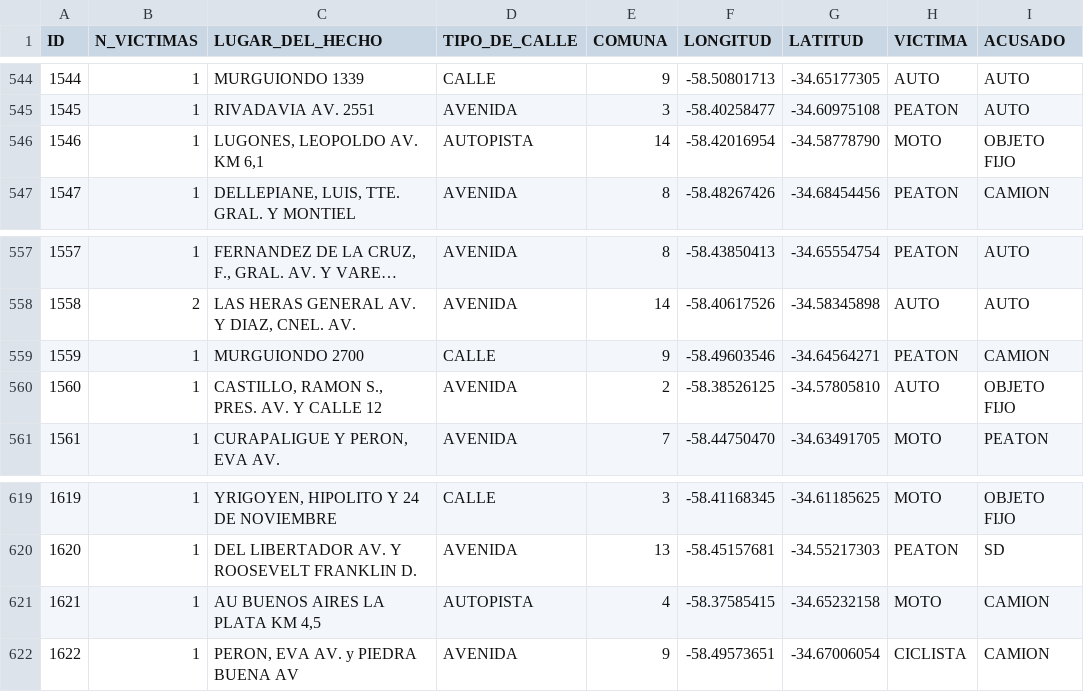
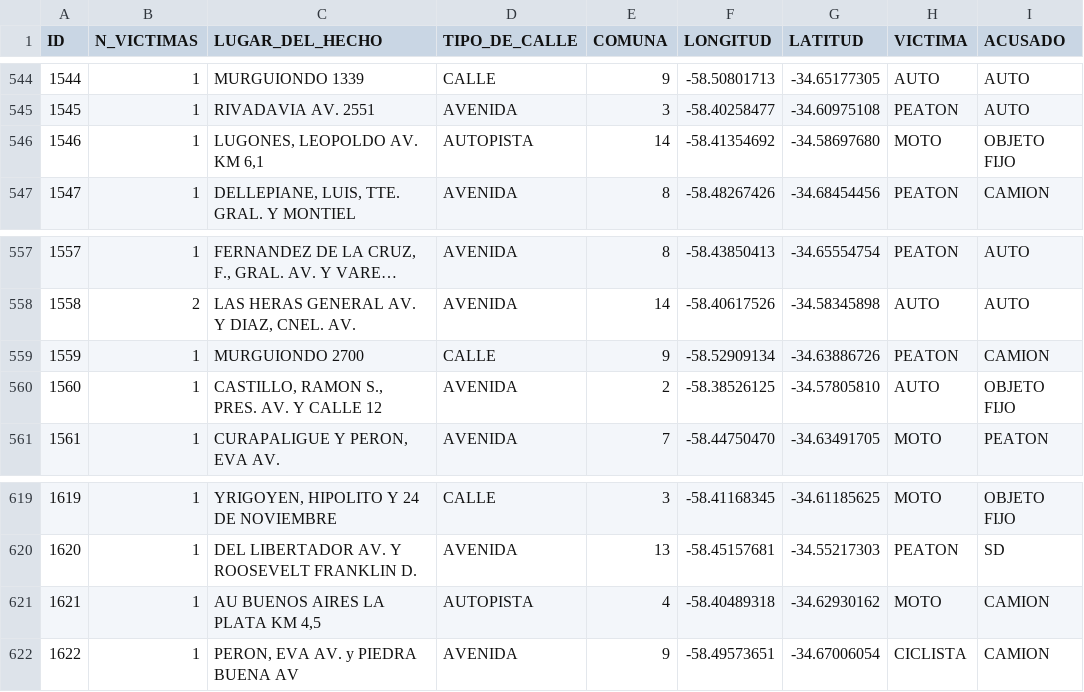
Before and after one commit to lucamonzon2003/Proy_siniestros_viales, a CSV file: Archivos_csv/homicidios.csv, drawn as a sheet; only a part is shown, gaps mark what is left out; long unchanged cells end in …; the diff covers the shown part only; the diff names each change by its address in the sheet, - before the commit and + after, or states it on an @@ line.

```diff
--- a/Archivos_csv/homicidios.csv
+++ b/Archivos_csv/homicidios.csv
-F546 (LONGITUD): -58.42016954
+F546 (LONGITUD): -58.41354692
-G546 (LATITUD): -34.58778790
+G546 (LATITUD): -34.58697680
-F559 (LONGITUD): -58.49603546
+F559 (LONGITUD): -58.52909134
-G559 (LATITUD): -34.64564271
+G559 (LATITUD): -34.63886726
-F621 (LONGITUD): -58.37585415
+F621 (LONGITUD): -58.40489318
-G621 (LATITUD): -34.65232158
+G621 (LATITUD): -34.62930162
```
Also changed, not shown: 14 edited cells elsewhere in this file, 6 other files.
